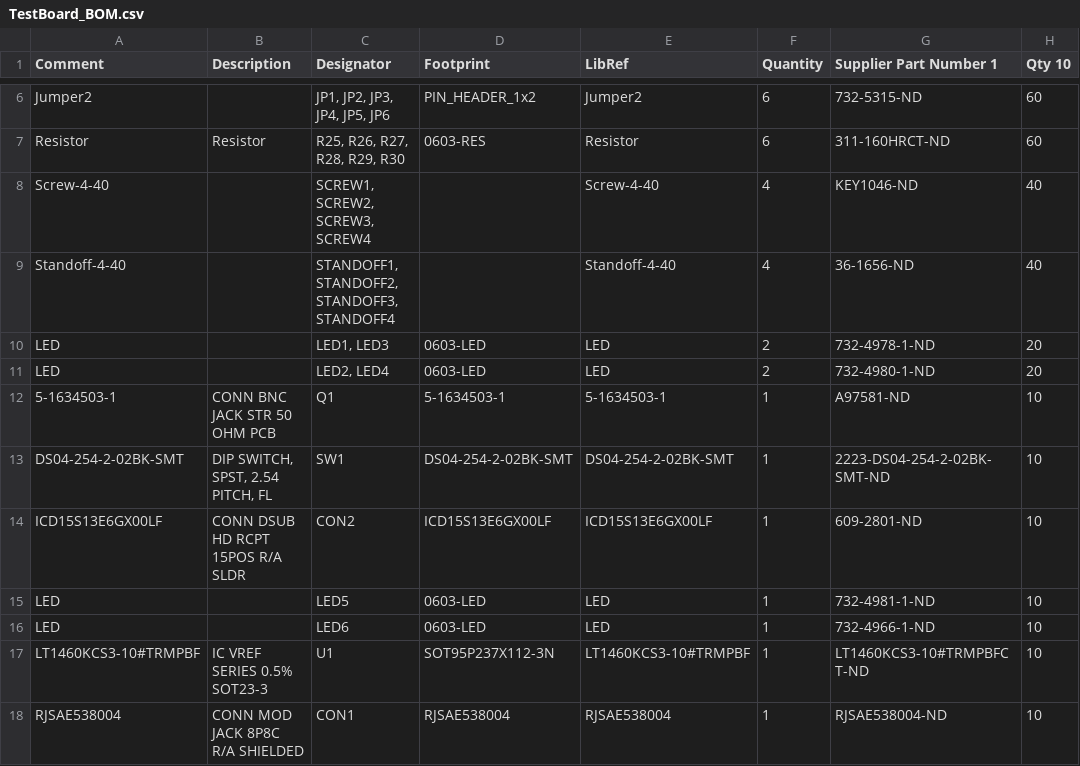
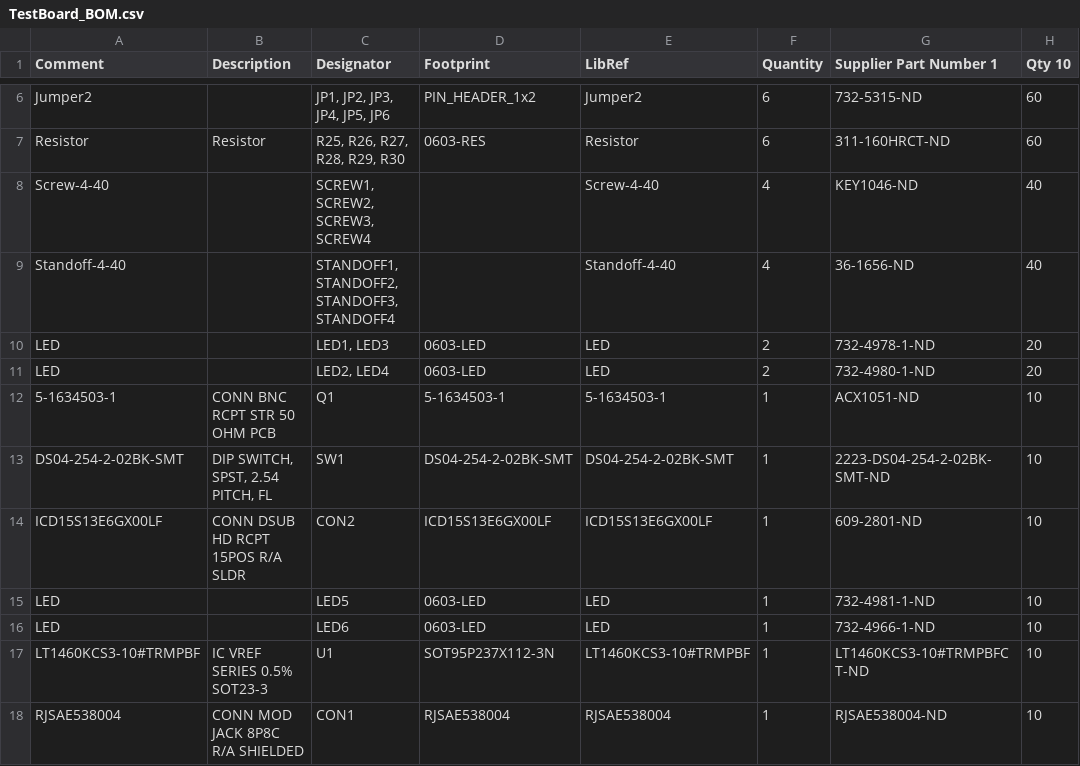
Before and after one commit to Severson-Group/AMDC-Hardware, a CSV file: Accessories/TestBoard/REV20200624A/TestBoard_BOM.csv, drawn as a sheet; only a part is shown, gaps mark what is left out.

Commit message:
Replace obsolete BNC part with alternative

```diff
--- a/Accessories/TestBoard/REV20200624A/TestBoard_BOM.csv
+++ b/Accessories/TestBoard/REV20200624A/TestBoard_BOM.csv
@@ -11,3 +11,3 @@ LED,,"LED1, LED3",0603-LED,LED,2,732-4978-1-ND,20
 LED,,"LED2, LED4",0603-LED,LED,2,732-4980-1-ND,20
-5-1634503-1,CONN BNC JACK STR 50 OHM PCB,Q1,5-1634503-1,5-1634503-1,1,A97581-ND,10
+5-1634503-1,CONN BNC RCPT STR 50 OHM PCB,Q1,5-1634503-1,5-1634503-1,1,ACX1051-ND,10
 DS04-254-2-02BK-SMT,"DIP SWITCH, SPST, 2.54 PITCH, FL",SW1,DS04-254-2-02BK-SMT,DS04-254-2-02BK-SMT,1,2223-DS04-254-2-02BK-SMT-ND,10
```
